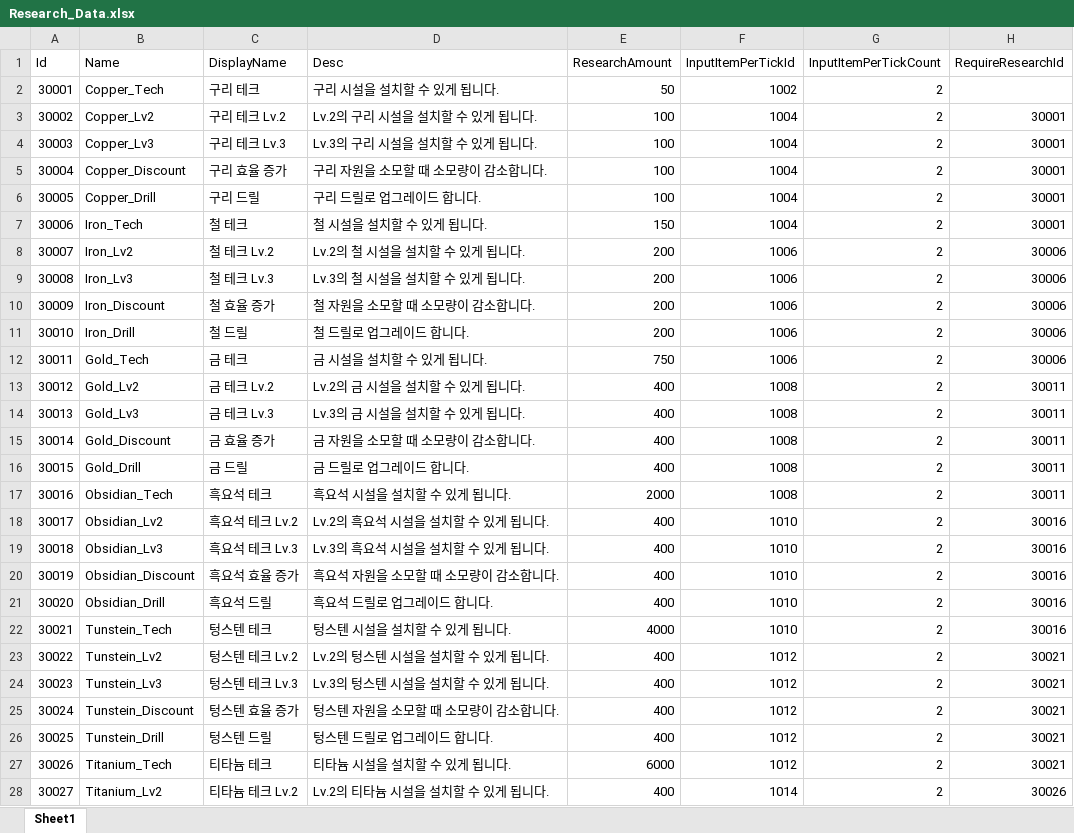
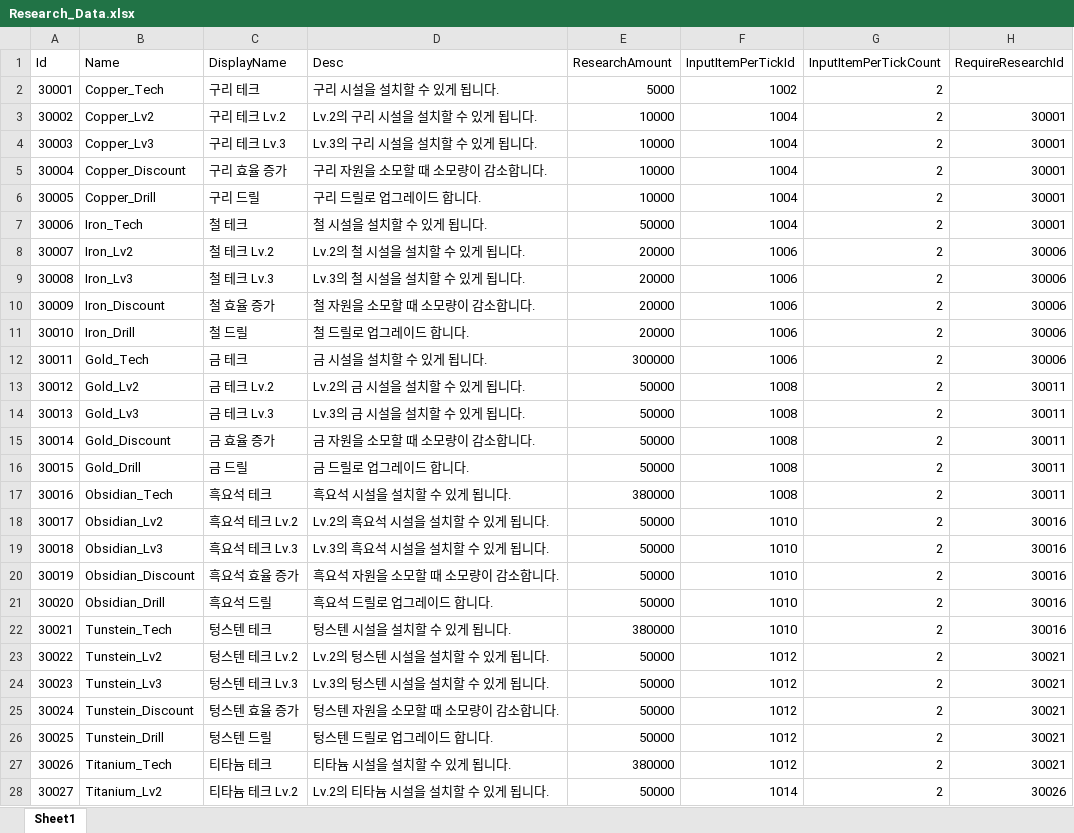
Before and after one commit to koseongboy/Drill_Game, an Excel workbook: Assets/100_Data/XlsxFiles/Research_Data.xlsx, sheet Sheet1, drawn as a sheet; only a part is shown; values as stored, in another font and other column widths than the file's, no borders; table styles not drawn; the diff covers the shown part only; the diff names each change by its address in the sheet, - before the commit and + after, or states it on an @@ line.

```diff
--- a/Assets/100_Data/XlsxFiles/Research_Data.xlsx (sheet Sheet1)
+++ b/Assets/100_Data/XlsxFiles/Research_Data.xlsx (sheet Sheet1)
-E2 (ResearchAmount): 50
+E2 (ResearchAmount): 5000
-E3:E6 (ResearchAmount): 100
+E3:E6 (ResearchAmount): 10000
-E7 (ResearchAmount): 150
+E7 (ResearchAmount): 50000
-E8:E11 (ResearchAmount): 200
+E8:E11 (ResearchAmount): 20000
-E12 (ResearchAmount): 750
+E12 (ResearchAmount): 300000
-E13:E16 (ResearchAmount): 400
+E13:E16 (ResearchAmount): 50000
-E17 (ResearchAmount): 2000
+E17 (ResearchAmount): 380000
-E18:E21 (ResearchAmount): 400
+E18:E21 (ResearchAmount): 50000
-E22 (ResearchAmount): 4000
+E22 (ResearchAmount): 380000
-E23:E26 (ResearchAmount): 400
+E23:E26 (ResearchAmount): 50000
-E27 (ResearchAmount): 6000
+E27 (ResearchAmount): 380000
-E28 (ResearchAmount): 400
+E28 (ResearchAmount): 50000
```
Also changed, not shown: 3 edited cells elsewhere in this sheet, 38 other files.
